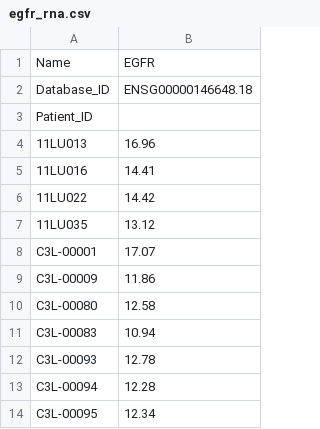
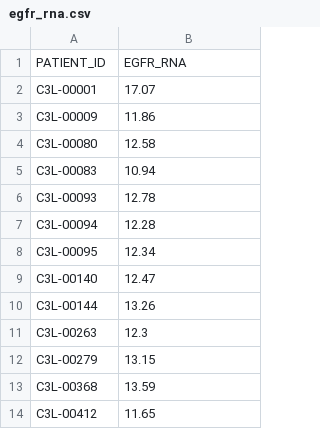
Before and after one commit to AT-1t/Protein-Ligand-Interaction-Personalized-Medicine-Prediction, a CSV file: checkpoint_3/Ana/data/egfr_rna.csv, drawn as a sheet; only a part is shown; the shorter side is filled out with more unchanged rows.

```diff
--- a/checkpoint_3/Ana/data/egfr_rna.csv
+++ b/checkpoint_3/Ana/data/egfr_rna.csv
@@ -1,8 +1,2 @@
-Name,EGFR
-Database_ID,ENSG00000146648.18
-Patient_ID,
-11LU013,16.96
-11LU016,14.41
-11LU022,14.42
-11LU035,13.12
+PATIENT_ID,EGFR_RNA
 C3L-00001,17.07
```
Also changed, not shown: checkpoint_3/Ana/data/egfr_activity.csv, checkpoint_3/Ana/data/egfr_protein.csv, 9 other files.
